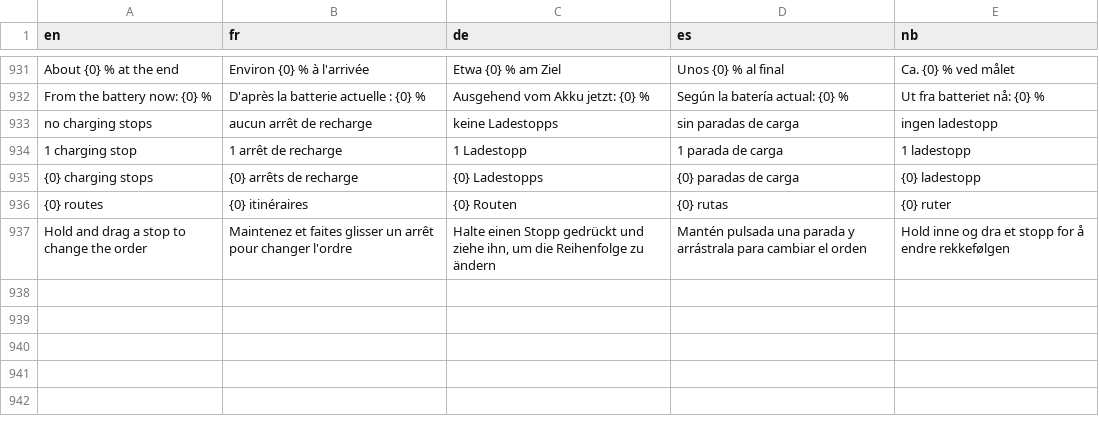
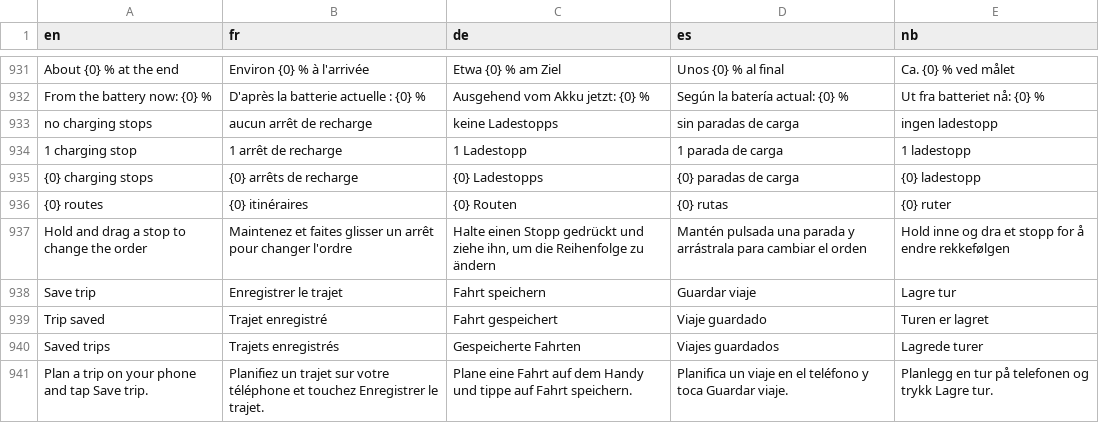
Before and after one commit to Skadgar/lionflow, a TSV file: app/src/main/assets/l10n.tsv, drawn as a sheet; only a part is shown, gaps mark what is left out.

```diff
--- a/app/src/main/assets/l10n.tsv
+++ b/app/src/main/assets/l10n.tsv
@@ -937 +937,5 @@ no charging stops	aucun arrêt de recharge	keine Ladestopps	sin paradas de carga
 Hold and drag a stop to change the order	Maintenez et faites glisser un arrêt pour changer l'ordre	Halte einen Stopp gedrückt und ziehe ihn, um die Reihenfolge zu ändern	Mantén pulsada una parada y arrástrala para cambiar el orden	Hold inne og dra et stopp for å endre rekkefølgen
+Save trip	Enregistrer le trajet	Fahrt speichern	Guardar viaje	Lagre tur
+Trip saved	Trajet enregistré	Fahrt gespeichert	Viaje guardado	Turen er lagret
+Saved trips	Trajets enregistrés	Gespeicherte Fahrten	Viajes guardados	Lagrede turer
+Plan a trip on your phone and tap Save trip.	Planifiez un trajet sur votre téléphone et touchez Enregistrer le trajet.	Plane eine Fahrt auf dem Handy und tippe auf Fahrt speichern.	Planifica un viaje en el teléfono y toca Guardar viaje.	Planlegg en tur på telefonen og trykk Lagre tur.
```
Also changed, not shown: 4 other files.
